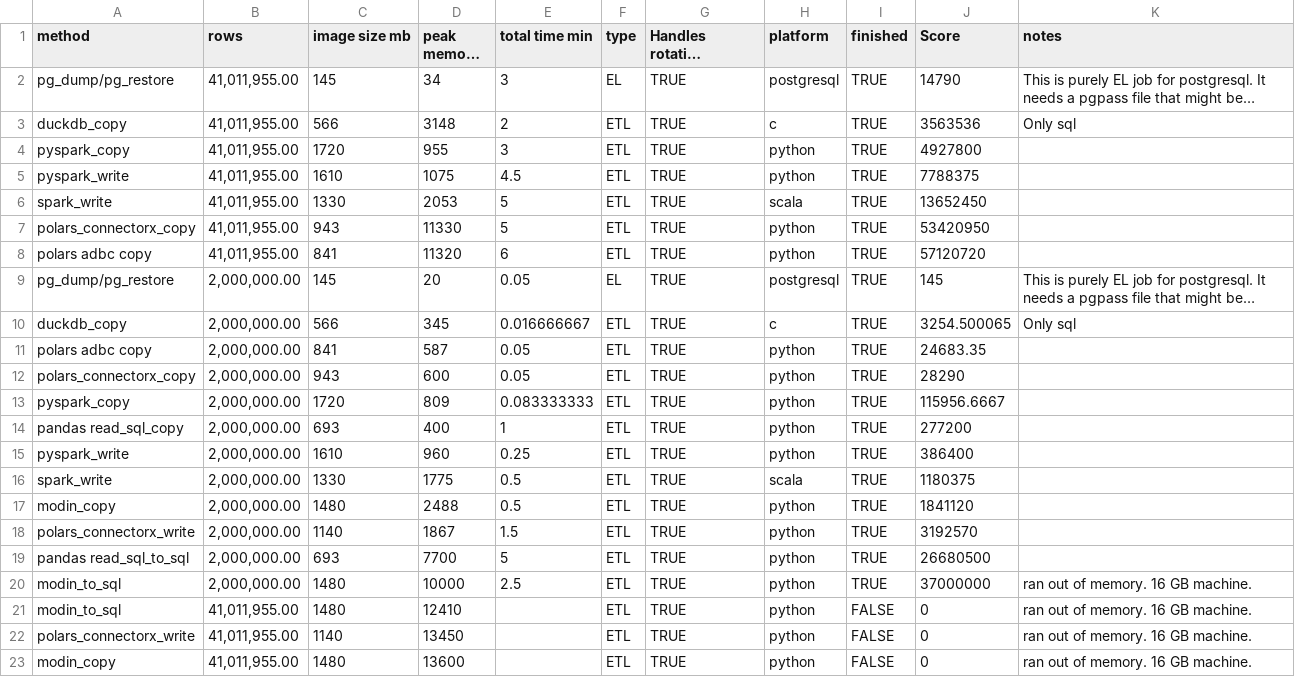
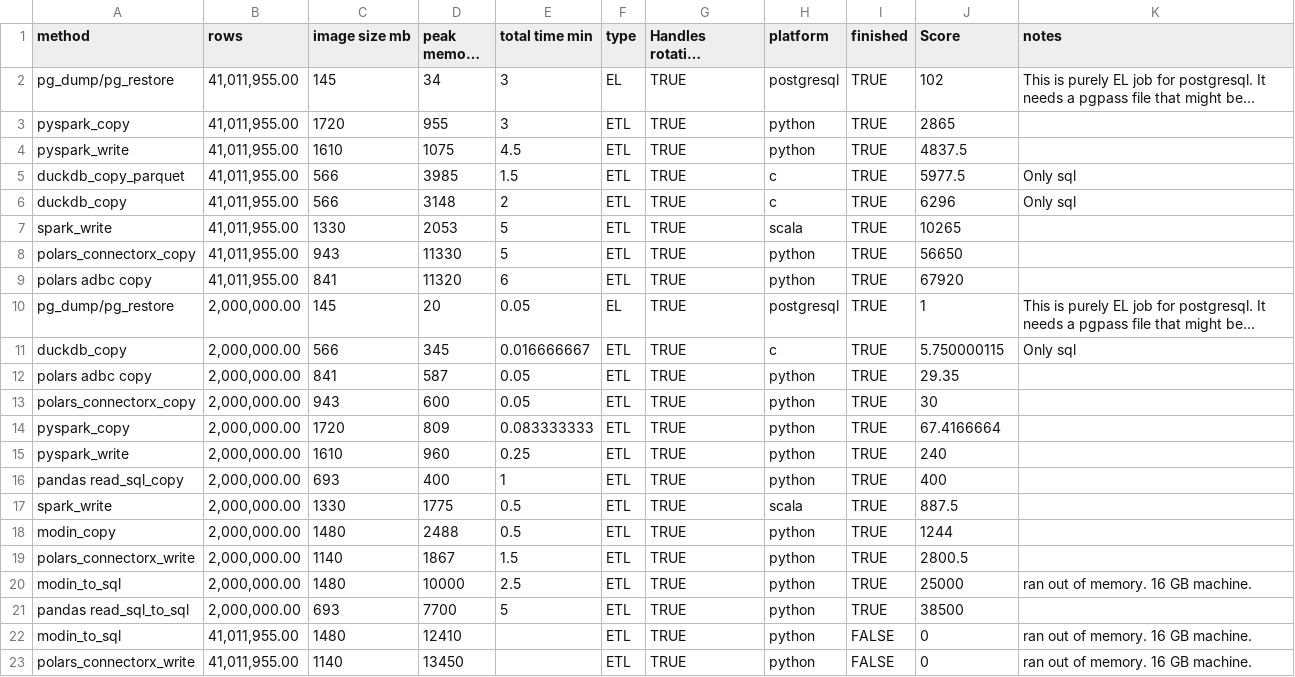
Before and after one commit to carlospadron/etl, a CSV file: comparisons.csv, drawn as a sheet; only a part is shown; the shorter side is filled out with more unchanged rows; long unchanged cells end in …; removed rows and columns are numbered as before the commit, all else as after; the diff names each change by its address in the sheet, - before the commit and + after, or states it on an @@ line.

Commit message:
Update comparisons.csv to refine performance metrics and add duckdb_copy_parquet method

```diff
--- a/comparisons.csv
+++ b/comparisons.csv
-J2 (Score): 14790
+J2 (Score): 102
-row 3: duckdb_copy | 41,011,955.00 | 566 | 3148 | 2 | ETL | TRUE | c | TRUE | 3563536 | Only sql
-J3 (Score): 4927800
+J3 (Score): 2865
-J4 (Score): 7788375
+J4 (Score): 4837.5
+row 5: duckdb_copy_parquet | 41,011,955.00 | 566 | 3985 | 1.5 | ETL | TRUE | c | TRUE | 5977.5 | Only sql
+row 6: duckdb_copy | 41,011,955.00 | 566 | 3148 | 2 | ETL | TRUE | c | TRUE | 6296 | Only sql
-J7 (Score): 13652450
+J7 (Score): 10265
-J8 (Score): 53420950
+J8 (Score): 56650
-J9 (Score): 57120720
+J9 (Score): 67920
-J10 (Score): 145
+J10 (Score): 1
-J11 (Score): 3254.500065
+J11 (Score): 5.750000115
-J12 (Score): 24683.35
+J12 (Score): 29.35
-J13 (Score): 28290
+J13 (Score): 30
-J14 (Score): 115956.6667
+J14 (Score): 67.4166664
-row 14: pandas read_sql_copy | 2,000,000.00 | 693 | 400 | 1 | ETL | TRUE | python | TRUE | 277200
-J15 (Score): 386400
+J15 (Score): 240
+row 16: pandas read_sql_copy | 2,000,000.00 | 693 | 400 | 1 | ETL | TRUE | python | TRUE | 400
-J17 (Score): 1180375
+J17 (Score): 887.5
-J18 (Score): 1841120
+J18 (Score): 1244
-J19 (Score): 3192570
+J19 (Score): 2800.5
-row 19: pandas read_sql_to_sql | 2,000,000.00 | 693 | 7700 | 5 | ETL | TRUE | python | TRUE | 26680500
-J20 (Score): 37000000
+J20 (Score): 25000
+row 21: pandas read_sql_to_sql | 2,000,000.00 | 693 | 7700 | 5 | ETL | TRUE | python | TRUE | 38500
```
